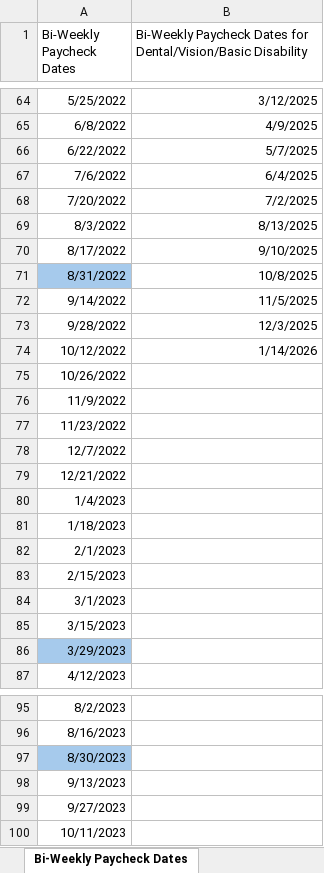
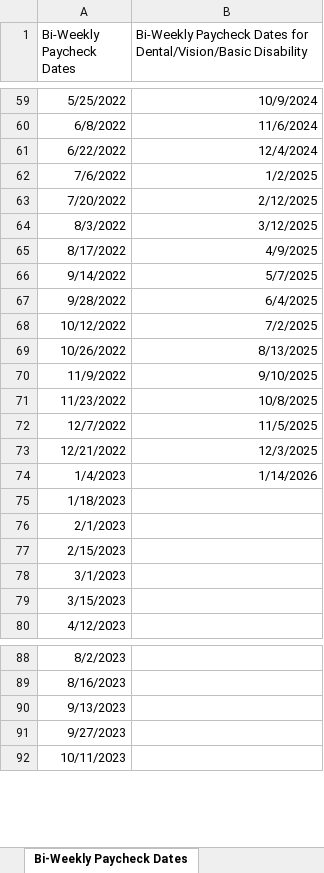
Before and after one commit to awidjaja1/RPA, an Excel workbook: Input_Files/BiWeekly Paycheck Dates.xlsx, sheet Bi-Weekly Paycheck Dates, drawn as a sheet; only a part is shown, gaps mark what is left out; values as stored, in another font and other column widths than the file's, no borders; removed rows and columns are numbered as before the commit, all else as after; the diff covers the shown part only; the diff names each change by its address in the sheet, - before the commit and + after, or states it on an @@ line.

```diff
--- a/Input_Files/BiWeekly Paycheck Dates.xlsx (sheet Bi-Weekly Paycheck Dates)
+++ b/Input_Files/BiWeekly Paycheck Dates.xlsx (sheet Bi-Weekly Paycheck Dates)
-B59: 3/12/2025
+B59: 10/9/2024
-B60: 4/9/2025
+B60: 11/6/2024
-B61: 5/7/2025
+B61: 12/4/2024
-B62: 6/4/2025
+B62: 1/2/2025
-B63: 7/2/2025
+B63: 2/12/2025
-B64: 8/13/2025
+B64: 3/12/2025
-B65: 9/10/2025
+B65: 4/9/2025
-row 71: 8/31/2022 | 10/8/2025
-B66: 11/5/2025
+B66: 5/7/2025
-B67: 12/3/2025
+B67: 6/4/2025
-B68: 1/14/2026
+B68: 7/2/2025
-B69: (empty)
+B69: 8/13/2025
-B70: (empty)
+B70: 9/10/2025
-B71: (empty)
+B71: 10/8/2025
-B72: (empty)
+B72: 11/5/2025
-B73: (empty)
+B73: 12/3/2025
-B74: (empty)
+B74: 1/14/2026
-row 86: 3/29/2023
-row 97: 8/30/2023
```
Also changed, not shown: 10 removed rows and 49 edited cells elsewhere in this sheet, Scripts/test_color.xlsx, 11 other files.
